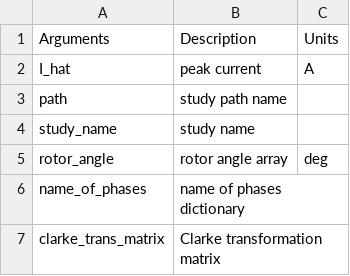
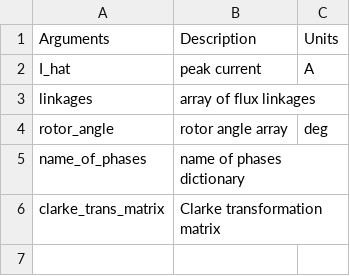
Before and after one commit to Severson-Group/MachEval, a CSV file: docs/source/EM_analyzers/input_inductance_analyzer.csv, drawn as a sheet; removed rows and columns are numbered as before the commit, all else as after; the diff names each change by its address in the sheet, - before the commit and + after, or states it on an @@ line.

```diff
--- a/docs/source/EM_analyzers/input_inductance_analyzer.csv
+++ b/docs/source/EM_analyzers/input_inductance_analyzer.csv
-row 3: path | study path name
-row 4: study_name | study name
+row 3: linkages | array of flux linkages
```
Also changed, not shown: 10 other files.
